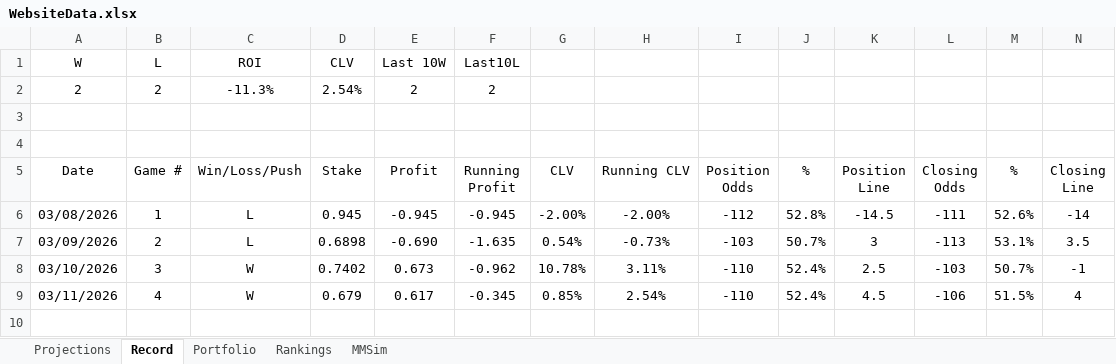
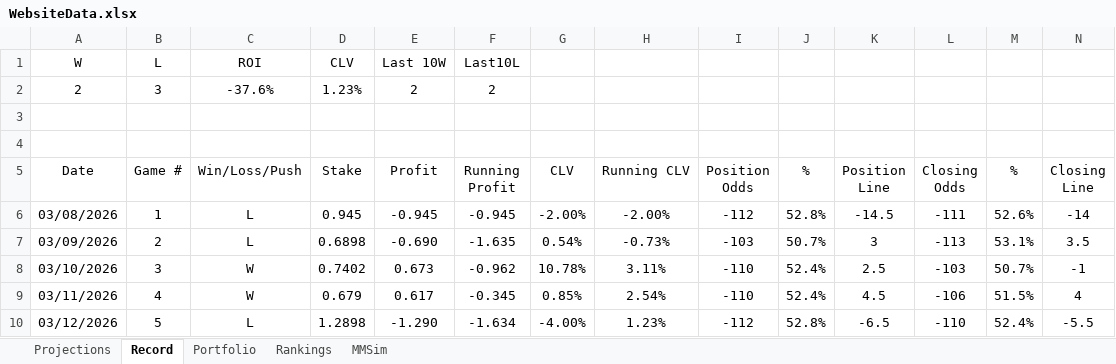
Before and after one commit to jackoo-06/jacks-cbb-site, an Excel workbook: WebsiteData.xlsx, sheet Record, drawn as a sheet; values as stored, in another font and other column widths than the file's, no borders; the diff names each change by its address in the sheet, - before the commit and + after, or states it on an @@ line.

```diff
--- a/WebsiteData.xlsx (sheet Record)
+++ b/WebsiteData.xlsx (sheet Record)
-B2 (Game #): 2
+B2 (Game #): 3
-C2 (Win/Loss/Push): -11.3%
+C2 (Win/Loss/Push): -37.6%
-D2 (Stake): 2.54%
+D2 (Stake): 1.23%
+row 10: 03/12/2026 | 5 | L | 1.2898 | -1.290 | -1.634 | -4.00% | 1.23% | -112 | 52.8% | -6.5 | -110 | 52.4% | -5.5
```
Also changed, not shown: sheet Projections, 4 other files.
